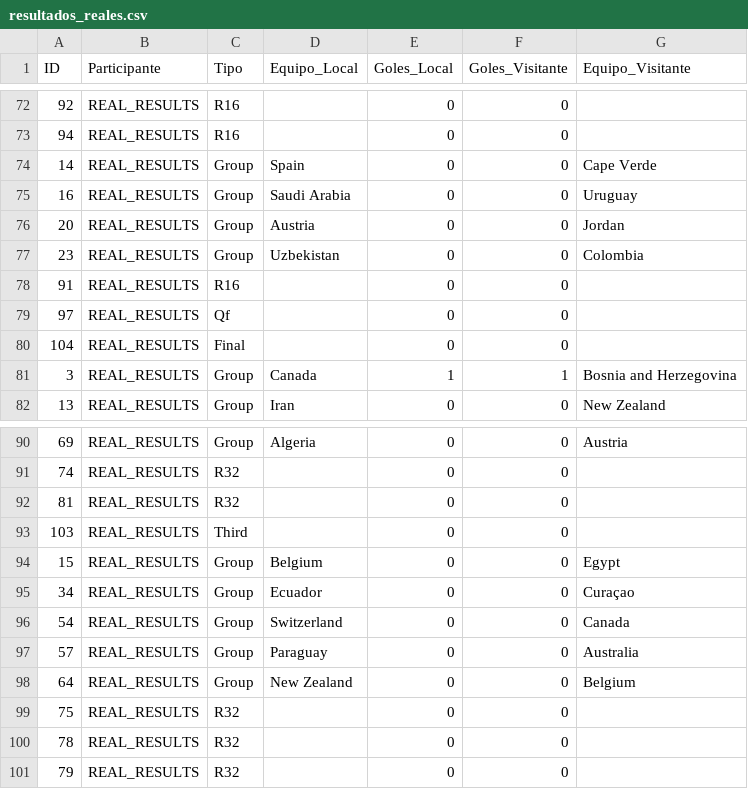
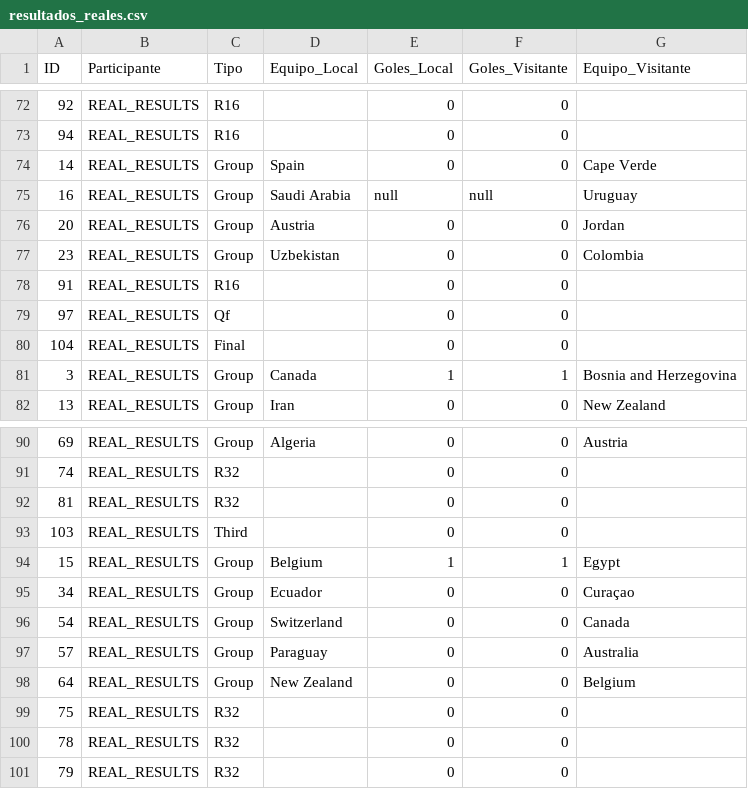
Before and after one commit to Ojedalatronico/porra, a CSV file: data/resultados_reales.csv, drawn as a sheet; only a part is shown, gaps mark what is left out.

```diff
--- a/data/resultados_reales.csv
+++ b/data/resultados_reales.csv
@@ -74,3 +74,3 @@
 14,REAL_RESULTS,Group,Spain,0,0,Cape Verde
-16,REAL_RESULTS,Group,Saudi Arabia,0,0,Uruguay
+16,REAL_RESULTS,Group,Saudi Arabia,null,null,Uruguay
 20,REAL_RESULTS,Group,Austria,0,0,Jordan
@@ -93,3 +93,3 @@
 103,REAL_RESULTS,Third,,0,0,
-15,REAL_RESULTS,Group,Belgium,0,0,Egypt
+15,REAL_RESULTS,Group,Belgium,1,1,Egypt
 34,REAL_RESULTS,Group,Ecuador,0,0,Curaçao
```
Also changed, not shown: data/resultados_porra.csv, 2 other files.
